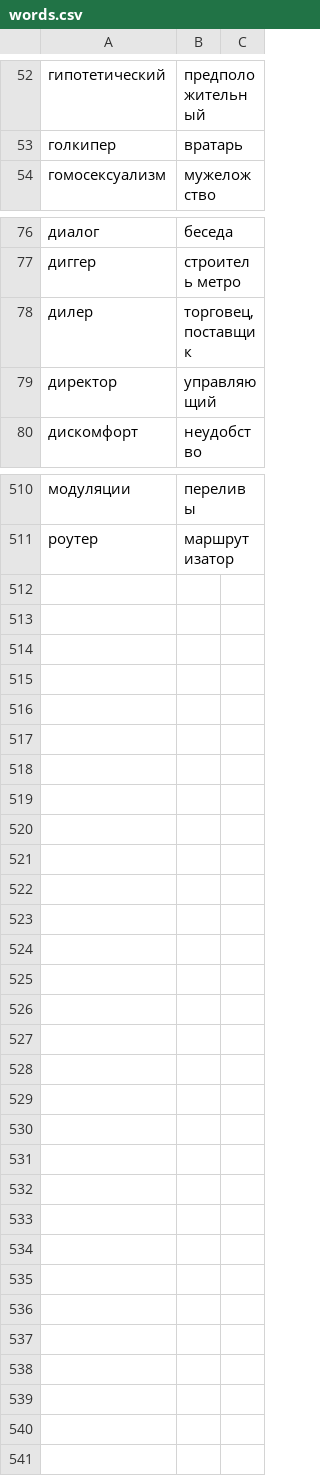
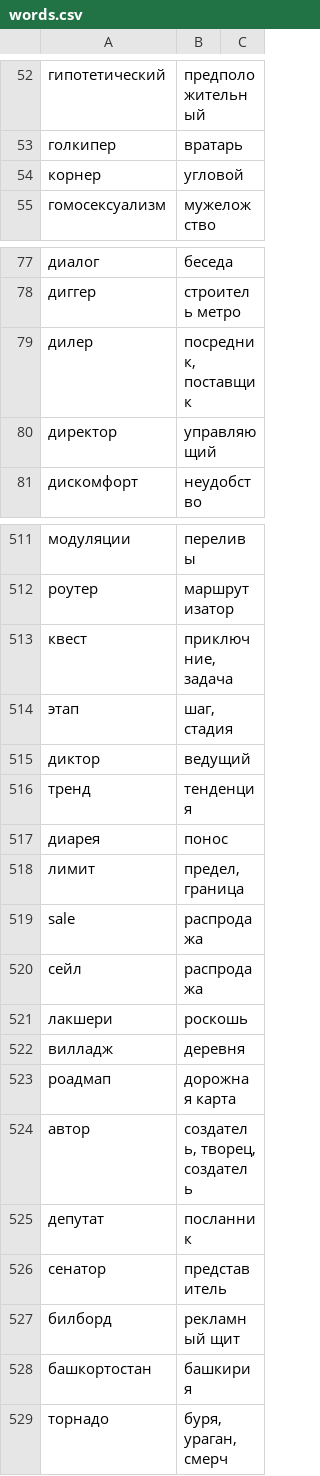
Before and after one commit to d1ffuz0r/slovoved, a CSV file: words.csv, drawn as a sheet; only a part is shown, gaps mark what is left out; the diff covers the shown part only.

```diff
--- a/words.csv
+++ b/words.csv
@@ -53,2 +53,3 @@
 "голкипер","вратарь",
+"корнер","угловой",
 "гомосексуализм","мужеложство",
@@ -77,3 +78,3 @@
 "диггер","строитель метро",
-"дилер","торговец, поставщик",
+"дилер","посредник, поставщик",
 "директор","управляющий",
@@ -511 +512,18 @@
 "роутер","маршрутизатор",
+"квест","приключние, задача",
+"этап","шаг, стадия",
+"диктор","ведущий",
+"тренд","тенденция",
+"диарея","понос",
+"лимит","предел, граница",
+"sale","распродажа",
+"сейл","распродажа",
+"лакшери","роскошь",
+"вилладж","деревня",
+"роадмап","дорожная карта",
+"автор","создатель, творец, создатель",
+"депутат","посланник",
+"сенатор","представитель",
+"билборд","рекламный щит",
+"башкортостан","башкирия",
+"торнадо","буря, ураган, смерч",
```
Also changed, not shown: 1 edited cell elsewhere in this file, 6 other files.
